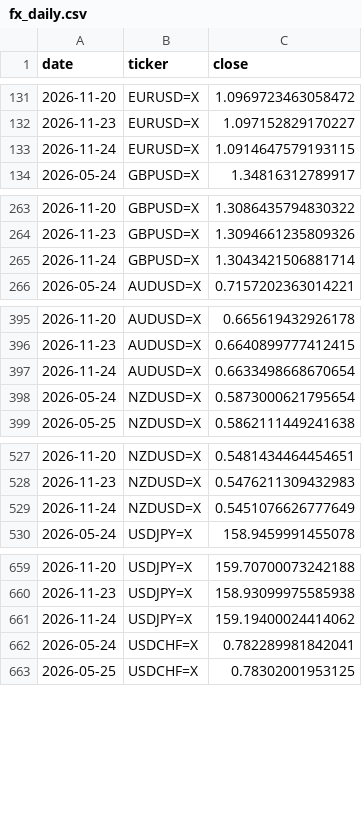
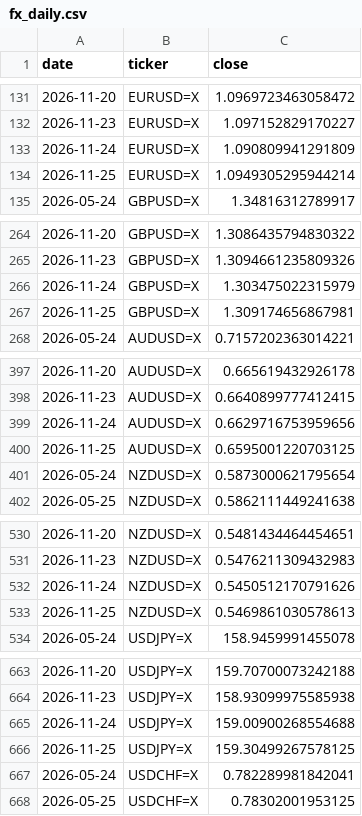
Before and after one commit to rari812/fx-momentum-data, a CSV file: data/fx_daily.csv, drawn as a sheet; only a part is shown, gaps mark what is left out; the diff covers the shown part only.

```diff
--- a/data/fx_daily.csv
+++ b/data/fx_daily.csv
@@ -132,3 +132,4 @@ date,ticker,close
 2026-11-23,EURUSD=X,1.097152829170227
-2026-11-24,EURUSD=X,1.0914647579193115
+2026-11-24,EURUSD=X,1.090809941291809
+2026-11-25,EURUSD=X,1.0949305295944214
 2026-05-24,GBPUSD=X,1.34816312789917
@@ -264,3 +265,4 @@ date,ticker,close
 2026-11-23,GBPUSD=X,1.3094661235809326
-2026-11-24,GBPUSD=X,1.3043421506881714
+2026-11-24,GBPUSD=X,1.303475022315979
+2026-11-25,GBPUSD=X,1.309174656867981
 2026-05-24,AUDUSD=X,0.7157202363014221
@@ -396,3 +398,4 @@ date,ticker,close
 2026-11-23,AUDUSD=X,0.6640899777412415
-2026-11-24,AUDUSD=X,0.6633498668670654
+2026-11-24,AUDUSD=X,0.6629716753959656
+2026-11-25,AUDUSD=X,0.6595001220703125
 2026-05-24,NZDUSD=X,0.5873000621795654
@@ -528,3 +531,4 @@ date,ticker,close
 2026-11-23,NZDUSD=X,0.5476211309432983
-2026-11-24,NZDUSD=X,0.5451076626777649
+2026-11-24,NZDUSD=X,0.5450512170791626
+2026-11-25,NZDUSD=X,0.5469861030578613
 2026-05-24,USDJPY=X,158.9459991455078
@@ -660,3 +664,4 @@ date,ticker,close
 2026-11-23,USDJPY=X,158.93099975585938
-2026-11-24,USDJPY=X,159.19400024414062
+2026-11-24,USDJPY=X,159.00900268554688
+2026-11-25,USDJPY=X,159.30499267578125
 2026-05-24,USDCHF=X,0.782289981842041
```
Also changed, not shown: 2 added rows and 2 edited cells elsewhere in this file, data/coverage.csv, 1 other file.
